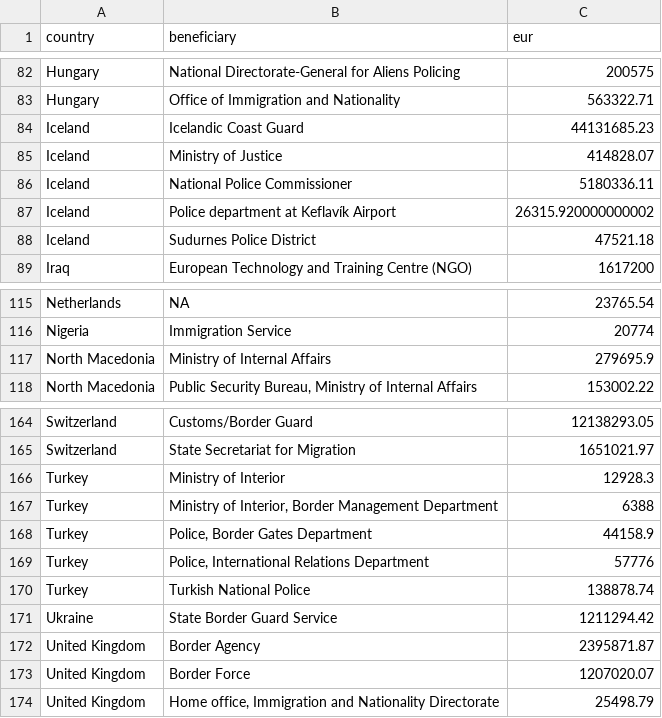
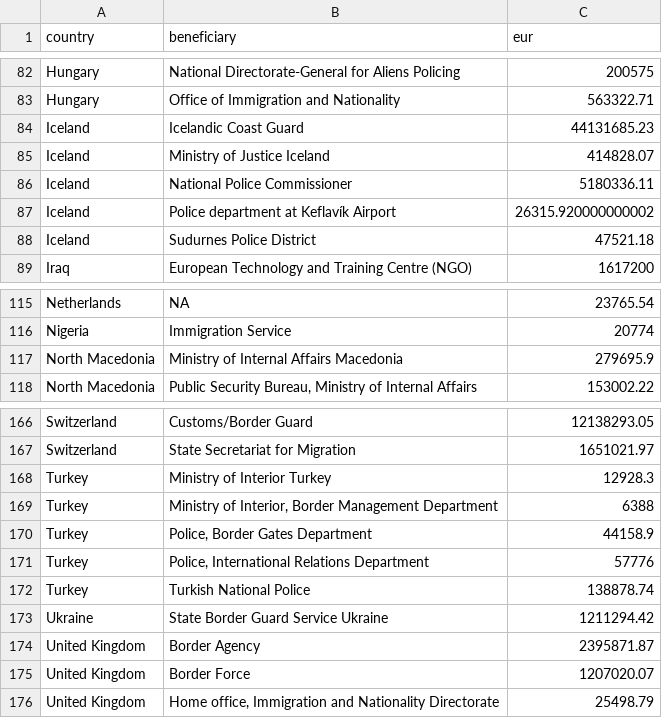
Before and after one commit to idaflik/data, a CSV file: frontex_grants_beneficiaries.csv, drawn as a sheet; only a part is shown, gaps mark what is left out; the diff covers the shown part only.

Commit message:
Add files via upload

```diff
--- a/frontex_grants_beneficiaries.csv
+++ b/frontex_grants_beneficiaries.csv
@@ -84,3 +84,3 @@ Hungary,Office of Immigration and Nationality,563322.71
 Iceland,Icelandic Coast Guard,44131685.23
-Iceland,Ministry of Justice,414828.07
+Iceland,Ministry of Justice Iceland,414828.07
 Iceland,National Police Commissioner,5180336.11
@@ -116,3 +116,3 @@ Netherlands,NA,23765.54
 Nigeria,Immigration Service,20774
-North Macedonia,Ministry of Internal Affairs,279695.9
+North Macedonia,Ministry of Internal Affairs Macedonia,279695.9
 North Macedonia,"Public Security Bureau, Ministry of Internal Affairs",153002.22
@@ -165,3 +167,3 @@ Switzerland,Customs/Border Guard,12138293.05
 Switzerland,State Secretariat for Migration,1651021.97
-Turkey,Ministry of Interior,12928.3
+Turkey,Ministry of Interior Turkey,12928.3
 Turkey,"Ministry of Interior, Border Management Department",6388
@@ -170,3 +172,3 @@ Turkey,"Police, International Relations Department",57776
 Turkey,Turkish National Police,138878.74
-Ukraine,State Border Guard Service,1211294.42
+Ukraine,State Border Guard Service Ukraine,1211294.42
 United Kingdom,Border Agency,2395871.87
```
Also changed, not shown: 8 added rows, 6 removed rows and 8 edited cells elsewhere in this file.
